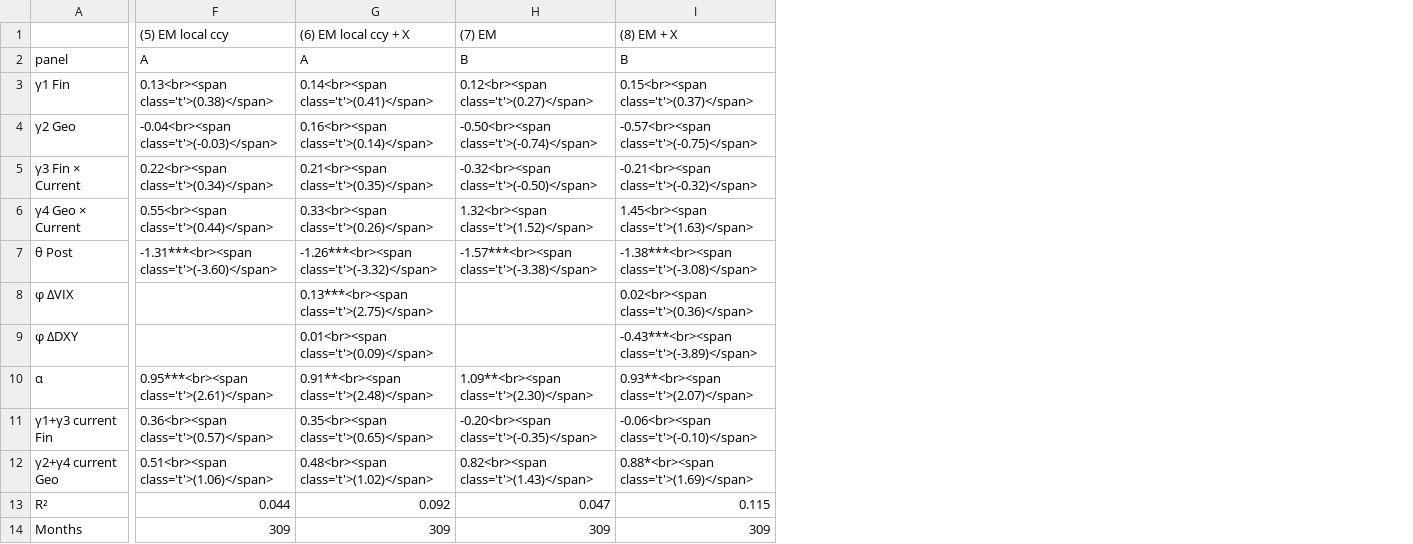
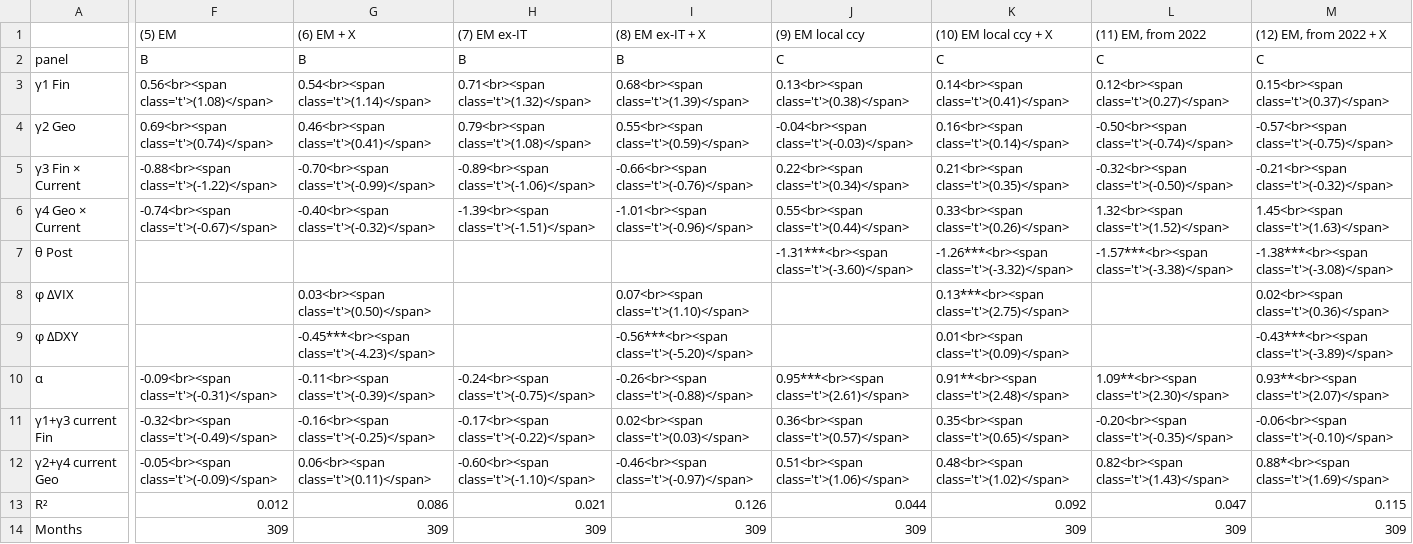
Before and after one commit to hanxu2490-lang/Globeflex-b, a CSV file: output/tables/q2_table1_formatted.csv, drawn as a sheet; only a part is shown, gaps mark what is left out; addresses are those after the commit; the diff covers the shown part only; the diff names each change by its address in the sheet, - before the commit and + after, or states it on an @@ line.

```diff
--- a/output/tables/q2_table1_formatted.csv
+++ b/output/tables/q2_table1_formatted.csv
+column F, rows 1-14: (5) EM | B | 0.56<br><span class='t'>(1.08)</span> | 0.69<br><span class='t'>(0.74)</span> | -0.88<br><span class='t'>(-1.22)</span> | -0.74<br><span class='t'>(-0.67)</span> |  |  |  | -0.09<br><span class='t'>(-0.31)</span> | -0.32<br><span class='t'>(-0.49)</span> | -0.05<br><span class='t'>(-0.09)</span> | 0.012 | 309
+column G, rows 1-14: (6) EM + X | B | 0.54<br><span class='t'>(1.14)</span> | 0.46<br><span class='t'>(0.41)</span> | -0.70<br><span class='t'>(-0.99)</span> | -0.40<br><span class='t'>(-0.32)</span> |  | 0.03<br><span class='t'>(0.50)</span> | -0.45***<br><span class='t'>(-4.23)</span> | -0.11<br><span class='t'>(-0.39)</span> | -0.16<br><span class='t'>(-0.25)</span> | 0.06<br><span class='t'>(0.11)</span> | 0.086 | 309
+column H, rows 1-14: (7) EM ex-IT | B | 0.71<br><span class='t'>(1.32)</span> | 0.79<br><span class='t'>(1.08)</span> | -0.89<br><span class='t'>(-1.06)</span> | -1.39<br><span class='t'>(-1.51)</span> |  |  |  | -0.24<br><span class='t'>(-0.75)</span> | -0.17<br><span class='t'>(-0.22)</span> | -0.60<br><span class='t'>(-1.10)</span> | 0.021 | 309
+column I, rows 1-14: (8) EM ex-IT + X | B | 0.68<br><span class='t'>(1.39)</span> | 0.55<br><span class='t'>(0.59)</span> | -0.66<br><span class='t'>(-0.76)</span> | -1.01<br><span class='t'>(-0.96)</span> |  | 0.07<br><span class='t'>(1.10)</span> | -0.56***<br><span class='t'>(-5.20)</span> | -0.26<br><span class='t'>(-0.88)</span> | 0.02<br><span class='t'>(0.03)</span> | -0.46<br><span class='t'>(-0.97)</span> | 0.126 | 309
-J1: (5) EM local ccy
+J1: (9) EM local ccy
-K1: (6) EM local ccy + X
+K1: (10) EM local ccy + X
-L1: (7) EM
+L1: (11) EM, from 2022
-M1: (8) EM + X
+M1: (12) EM, from 2022 + X
-J2: A
+J2: C
-K2: A
+K2: C
-L2: B
+L2: C
-M2: B
+M2: C
```
Also changed, not shown: 4 edited cells elsewhere in this file, output/tables/q2_table1_crisis_regressions.csv, output/tables/step3_crisis_regressions.csv, 28 other files.
